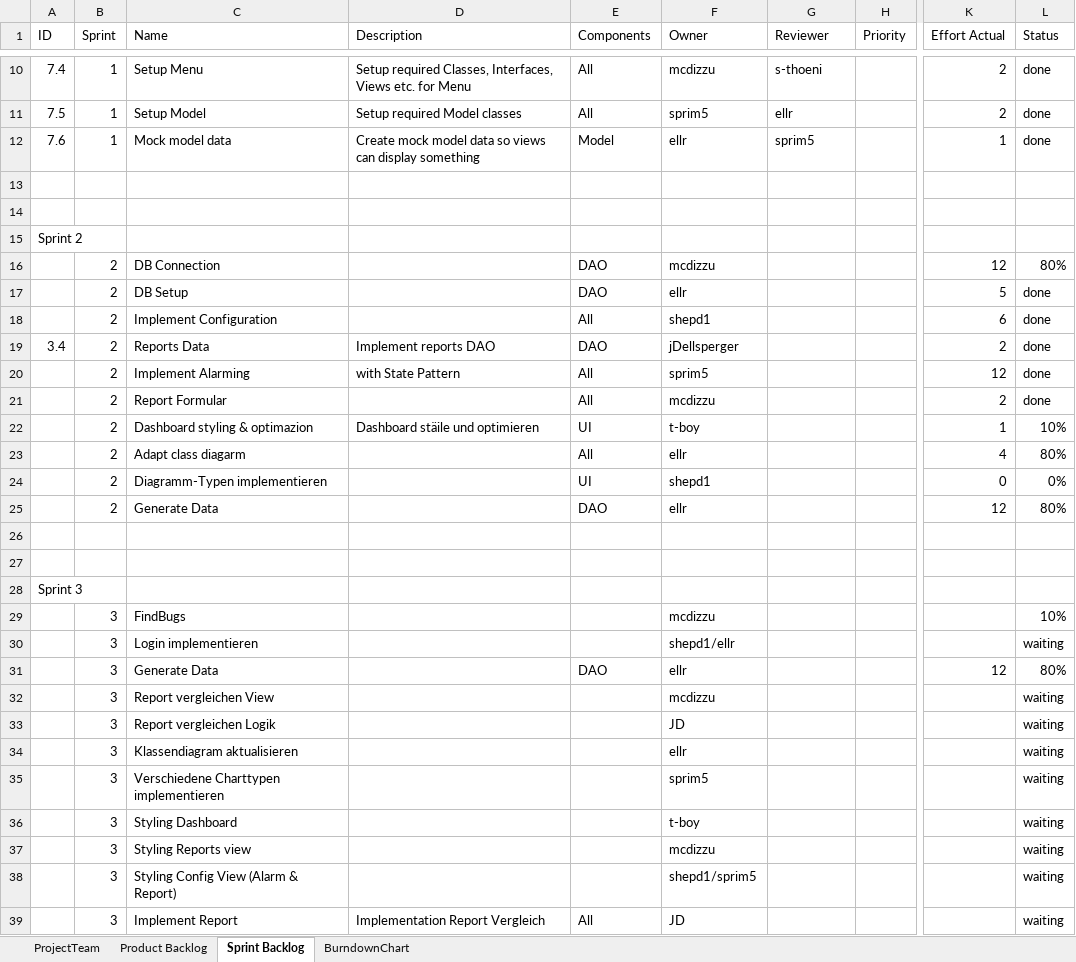
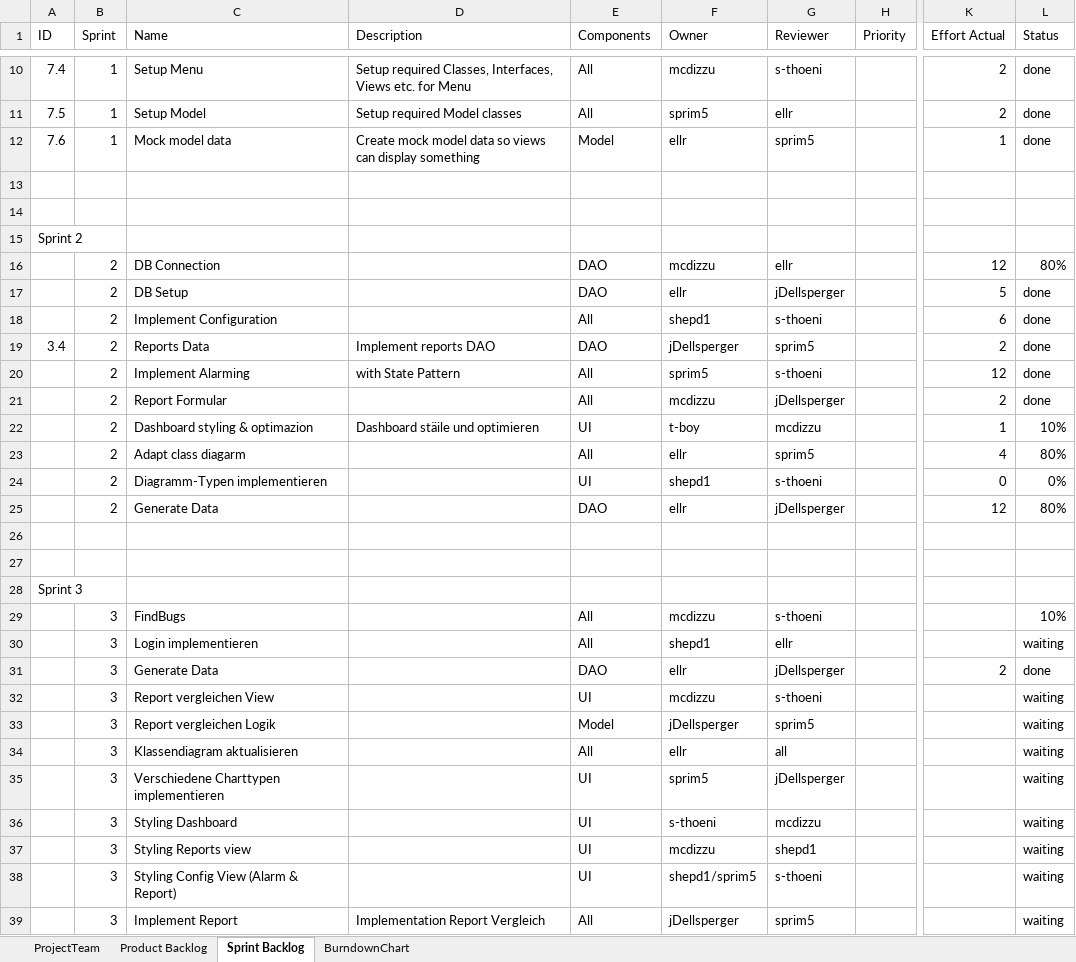
Before and after one commit to s-thoeni/ch.bfh.bti7081.s2016.white, an Excel workbook: doc/task10/scrum_planning.xlsx, sheet Sprint Backlog, drawn as a sheet; only a part is shown, gaps mark what is left out; values as stored, in another font and other column widths than the file's, no cell formats; the diff covers the shown part only; the diff names each change by its address in the sheet, - before the commit and + after, or states it on an @@ line.

Commit message:
* update scrum planning

```diff
--- a/doc/task10/scrum_planning.xlsx (sheet Sprint Backlog)
+++ b/doc/task10/scrum_planning.xlsx (sheet Sprint Backlog)
-G16 (Reviewer): (empty)
+G16 (Reviewer): ellr
-G17 (Reviewer): (empty)
+G17 (Reviewer): jDellsperger
-G18 (Reviewer): (empty)
+G18 (Reviewer): s-thoeni
-G19 (Reviewer): (empty)
+G19 (Reviewer): sprim5
-G20 (Reviewer): (empty)
+G20 (Reviewer): s-thoeni
-G21 (Reviewer): (empty)
+G21 (Reviewer): jDellsperger
-G22 (Reviewer): (empty)
+G22 (Reviewer): mcdizzu
-G23 (Reviewer): (empty)
+G23 (Reviewer): sprim5
-G24 (Reviewer): (empty)
+G24 (Reviewer): s-thoeni
-G25 (Reviewer): (empty)
+G25 (Reviewer): jDellsperger
-E29:E30 (Components): (empty)
+E29:E30 (Components): All
-G29 (Reviewer): (empty)
+G29 (Reviewer): s-thoeni
-F30 (Owner): shepd1/ellr
+F30 (Owner): shepd1
-G30 (Reviewer): (empty)
+G30 (Reviewer): ellr
-G31 (Reviewer): (empty)
+G31 (Reviewer): jDellsperger
-K31 (Effort Actual): 12
+K31 (Effort Actual): 2
-L31 (Status): 80%
+L31 (Status): done
-E32 (Components): (empty)
+E32 (Components): UI
-G32 (Reviewer): (empty)
+G32 (Reviewer): s-thoeni
-E33 (Components): (empty)
+E33 (Components): Model
-F33 (Owner): JD
+F33 (Owner): jDellsperger
-G33 (Reviewer): (empty)
+G33 (Reviewer): sprim5
-E34 (Components): (empty)
+E34 (Components): All
-G34 (Reviewer): (empty)
+G34 (Reviewer): all
-E35:E38 (Components): (empty)
+E35:E38 (Components): UI
-G35 (Reviewer): (empty)
+G35 (Reviewer): jDellsperger
-F36 (Owner): t-boy
+F36 (Owner): s-thoeni
-G36 (Reviewer): (empty)
+G36 (Reviewer): mcdizzu
-G37 (Reviewer): (empty)
+G37 (Reviewer): shepd1
-G38 (Reviewer): (empty)
+G38 (Reviewer): s-thoeni
-F39 (Owner): JD
+F39 (Owner): jDellsperger
-G39 (Reviewer): (empty)
+G39 (Reviewer): sprim5
```
Also changed, not shown: 3 edited cells elsewhere in this sheet, sheet Product Backlog, sheet BurndownChart, sheet ProjectTeam, cell formats.
